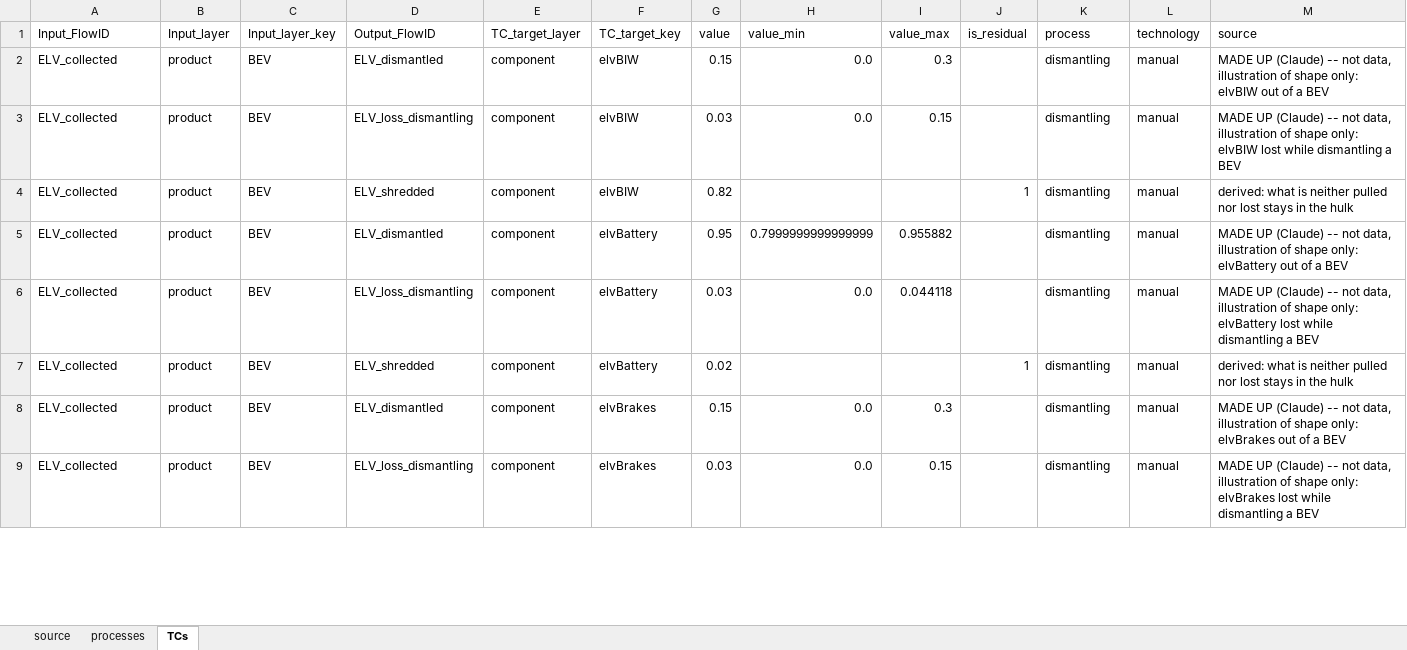
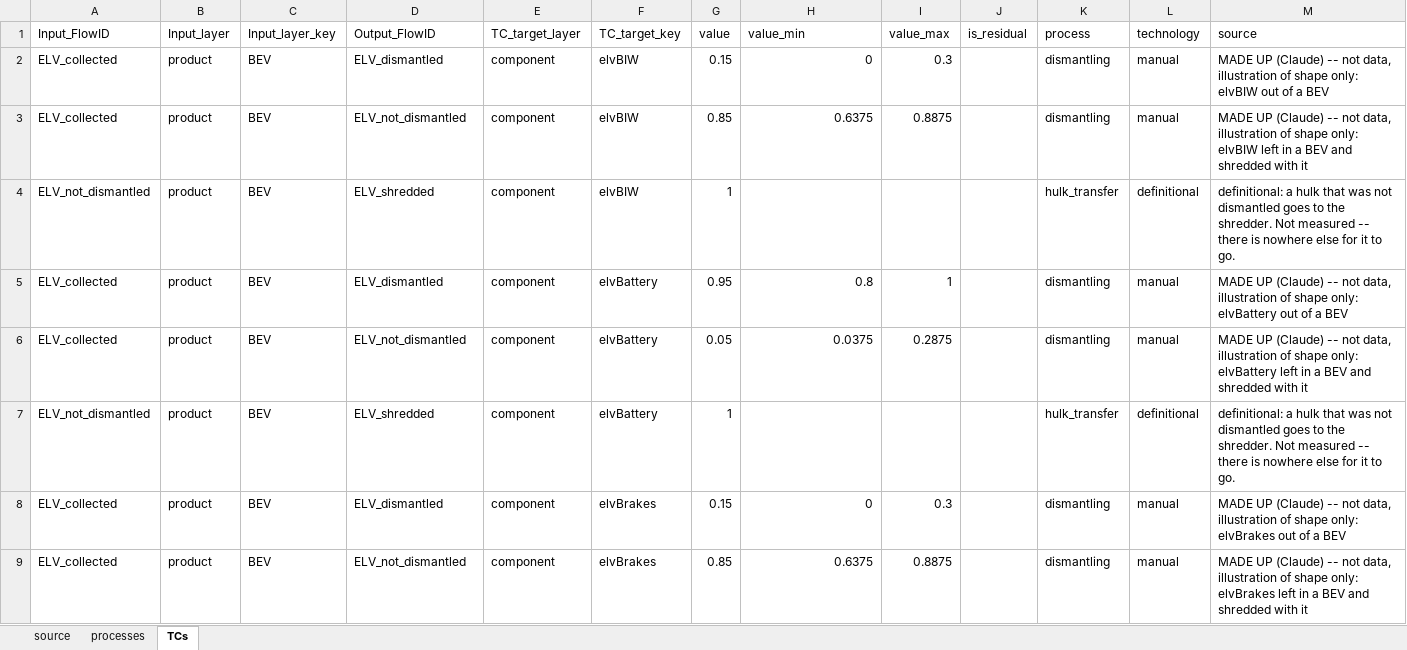
Before and after one commit to MattRoess/RAWCLICRecoveryModel, an Excel workbook: data_folder/carcomposition_mockup/input_data/case.xlsx, sheet TCs, drawn as a sheet; only a part is shown; values as stored, in another font and other column widths than the file's, no cell formats; the diff covers the shown part only; the diff names each change by its address in the sheet, - before the commit and + after, or states it on an @@ line.

```diff
--- a/data_folder/carcomposition_mockup/input_data/case.xlsx (sheet TCs)
+++ b/data_folder/carcomposition_mockup/input_data/case.xlsx (sheet TCs)
-H2 (value_min): 0.0
+H2 (value_min): 0
-D3 (Output_FlowID): ELV_loss_dismantling
+D3 (Output_FlowID): ELV_not_dismantled
-G3 (value): 0.03
+G3 (value): 0.85
-H3 (value_min): 0.0
+H3 (value_min): 0.6375
-I3 (value_max): 0.15
+I3 (value_max): 0.8875
-M3 (source): …only: elvBIW lost while dismantling a BEV
+M3 (source): …only: elvBIW left in a BEV and shredded with it
-A4 (Input_FlowID): ELV_collected
+A4 (Input_FlowID): ELV_not_dismantled
-G4 (value): 0.82
+G4 (value): 1
-J4 (is_residual): 1
+J4 (is_residual): (empty)
-K4 (process): dismantling
+K4 (process): hulk_transfer
-L4 (technology): manual
+L4 (technology): definitional
-M4 (source): derived: what is neither pulled nor lost stays in the hulk
+M4 (source): definitional: a hulk that was not dismantled goes to the shredder. Not measured -- there is nowhere else for it to go.
-H5 (value_min): 0.7999999999999999
+H5 (value_min): 0.8
-I5 (value_max): 0.955882
+I5 (value_max): 1
-D6 (Output_FlowID): ELV_loss_dismantling
+D6 (Output_FlowID): ELV_not_dismantled
-G6 (value): 0.03
+G6 (value): 0.05
-H6 (value_min): 0.0
+H6 (value_min): 0.0375
-I6 (value_max): 0.044118
+I6 (value_max): 0.2875
-M6 (source): …only: elvBattery lost while dismantling a BEV
+M6 (source): …only: elvBattery left in a BEV and shredded with it
-A7 (Input_FlowID): ELV_collected
+A7 (Input_FlowID): ELV_not_dismantled
-G7 (value): 0.02
+G7 (value): 1
-J7 (is_residual): 1
+J7 (is_residual): (empty)
-K7 (process): dismantling
+K7 (process): hulk_transfer
-L7 (technology): manual
+L7 (technology): definitional
-M7 (source): derived: what is neither pulled nor lost stays in the hulk
+M7 (source): definitional: a hulk that was not dismantled goes to the shredder. Not measured -- there is nowhere else for it to go.
-H8 (value_min): 0.0
+H8 (value_min): 0
-D9 (Output_FlowID): ELV_loss_dismantling
+D9 (Output_FlowID): ELV_not_dismantled
-G9 (value): 0.03
+G9 (value): 0.85
-H9 (value_min): 0.0
+H9 (value_min): 0.6375
-I9 (value_max): 0.15
+I9 (value_max): 0.8875
-M9 (source): …only: elvBrakes lost while dismantling a BEV
+M9 (source): …only: elvBrakes left in a BEV and shredded with it
```
Also changed, not shown: 1903 edited cells elsewhere in this sheet, sheet processes, cell formats, 4 other files.
